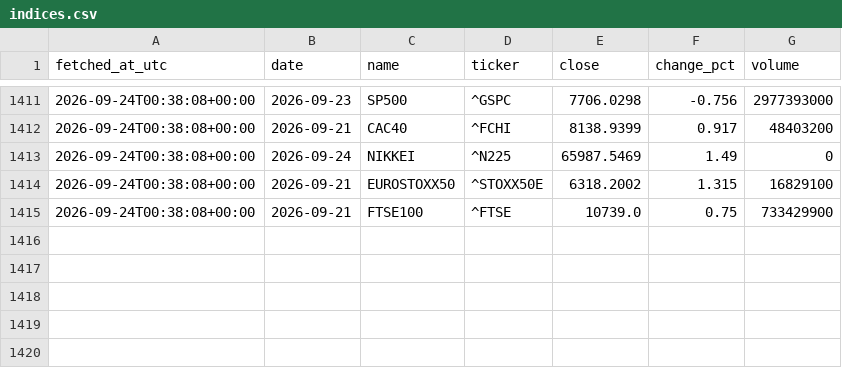
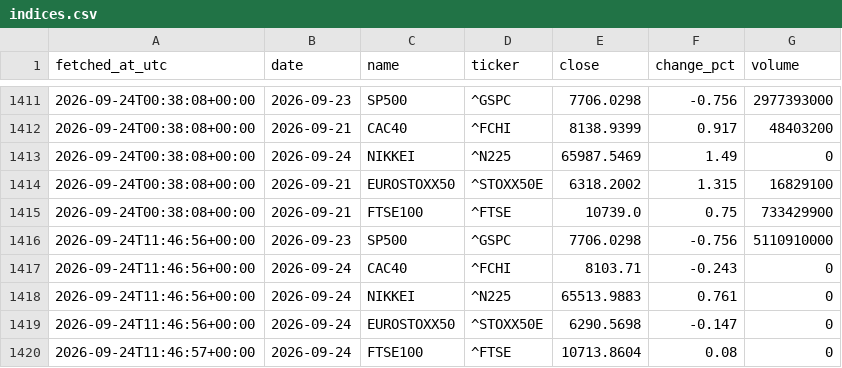
Before and after one commit to DSmarc7/daily-quant-log, a CSV file: market-tracker/data/indices.csv, drawn as a sheet; only a part is shown, gaps mark what is left out.

Commit message:
market: snapshot 2026-09-24

```diff
--- a/market-tracker/data/indices.csv
+++ b/market-tracker/data/indices.csv
@@ -1415 +1415,6 @@ fetched_at_utc,date,name,ticker,close,change_pct,volume
 2026-09-24T00:38:08+00:00,2026-09-21,FTSE100,^FTSE,10739.0,0.75,733429900
+2026-09-24T11:46:56+00:00,2026-09-23,SP500,^GSPC,7706.0298,-0.756,5110910000
+2026-09-24T11:46:56+00:00,2026-09-24,CAC40,^FCHI,8103.71,-0.243,0
+2026-09-24T11:46:56+00:00,2026-09-24,NIKKEI,^N225,65513.9883,0.761,0
+2026-09-24T11:46:56+00:00,2026-09-24,EUROSTOXX50,^STOXX50E,6290.5698,-0.147,0
+2026-09-24T11:46:57+00:00,2026-09-24,FTSE100,^FTSE,10713.8604,0.08,0
```
Also changed, not shown: market-tracker/data/crypto.csv, market-tracker/data/fx.csv, 1 other file.
